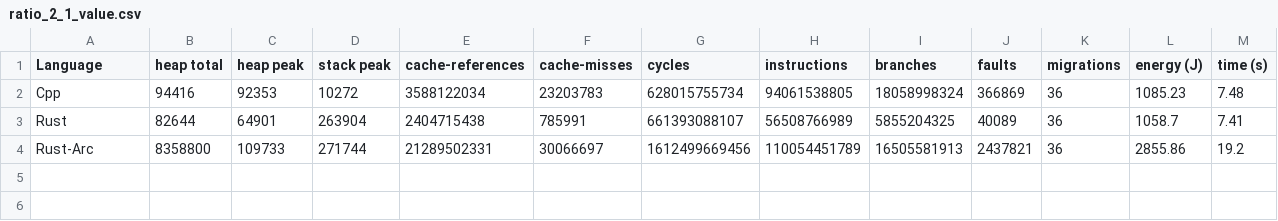
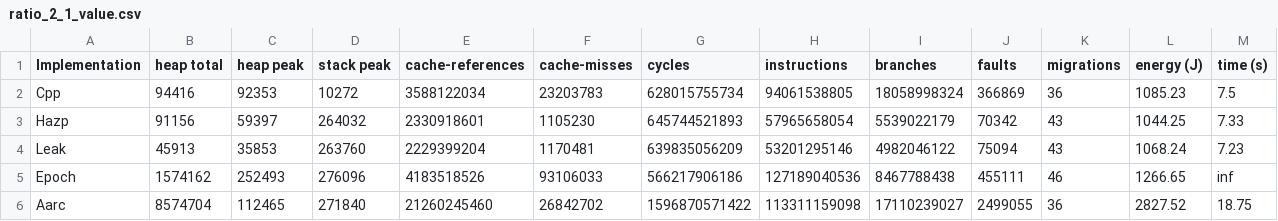
Before and after one commit to mmackan/Lock-Free-Concurrency-in-Rust-Analysis-of-Rust-for-Lock-Free-Programming, a CSV file: benchmark-results/ratio_2_1_value.csv, drawn as a sheet.

Commit message:
Add latest tables, epoch is only reliable in heap and peak usage (for 2:1 benchs)

```diff
--- a/benchmark-results/ratio_2_1_value.csv
+++ b/benchmark-results/ratio_2_1_value.csv
@@ -1,4 +1,6 @@
-Language,heap total,heap peak,stack peak,cache-references,cache-misses,cycles,instructions,branches,faults,migrations,energy (J),time (s)
-Cpp,94416,92353,10272,3588122034,23203783,628015755734,94061538805,18058998324,366869,36,1085.23,7.48
-Rust,82644,64901,263904,2404715438,785991,661393088107,56508766989,5855204325,40089,36,1058.7,7.41
-Rust-Arc,8358800,109733,271744,21289502331,30066697,1612499669456,110054451789,16505581913,2437821,36,2855.86,19.2
+Implementation,heap total,heap peak,stack peak,cache-references,cache-misses,cycles,instructions,branches,faults,migrations,energy (J),time (s)
+Cpp,94416,92353,10272,3588122034,23203783,628015755734,94061538805,18058998324,366869,36,1085.23,7.5
+Hazp,91156,59397,264032,2330918601,1105230,645744521893,57965658054,5539022179,70342,43,1044.25,7.33
+Leak,45913,35853,263760,2229399204,1170481,639835056209,53201295146,4982046122,75094,43,1068.24,7.23
+Epoch,1574162,252493,276096,4183518526,93106033,566217906186,127189040536,8467788438,455111,46,1266.65,inf
+Aarc,8574704,112465,271840,21260245460,26842702,1596870571422,113311159098,17110239027,2499055,36,2827.52,18.75
```
Also changed, not shown: benchmark-results/ratio_1_1_normalized.csv, benchmark-results/ratio_1_1_value.csv, 15 other files.
